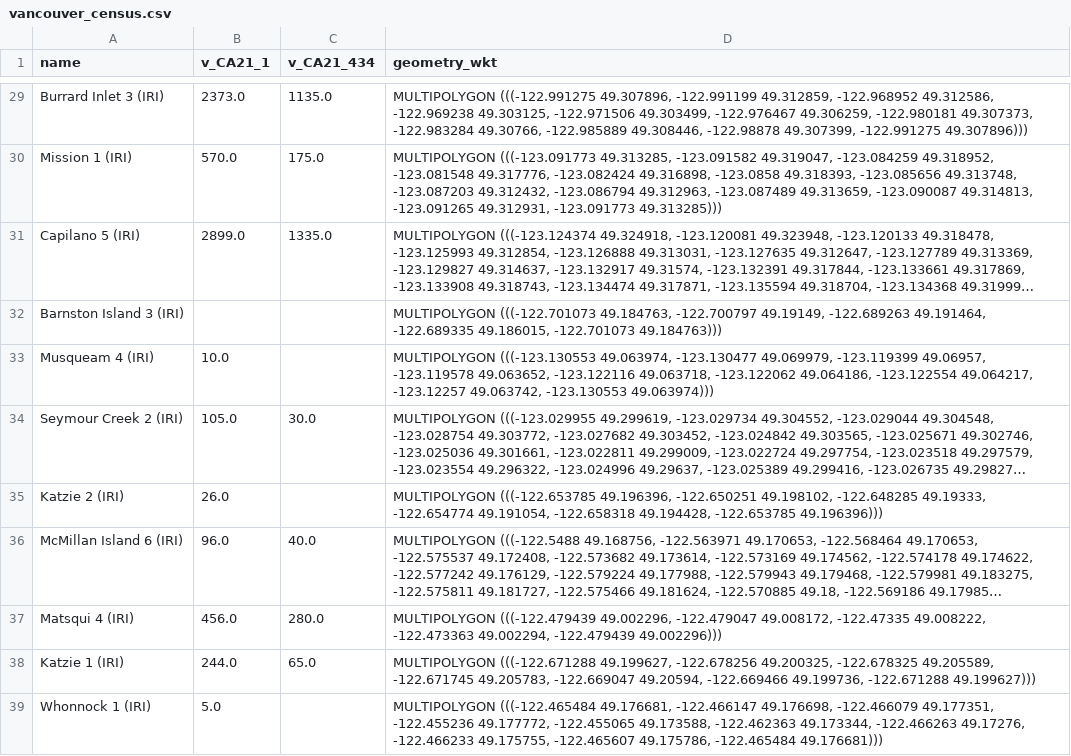
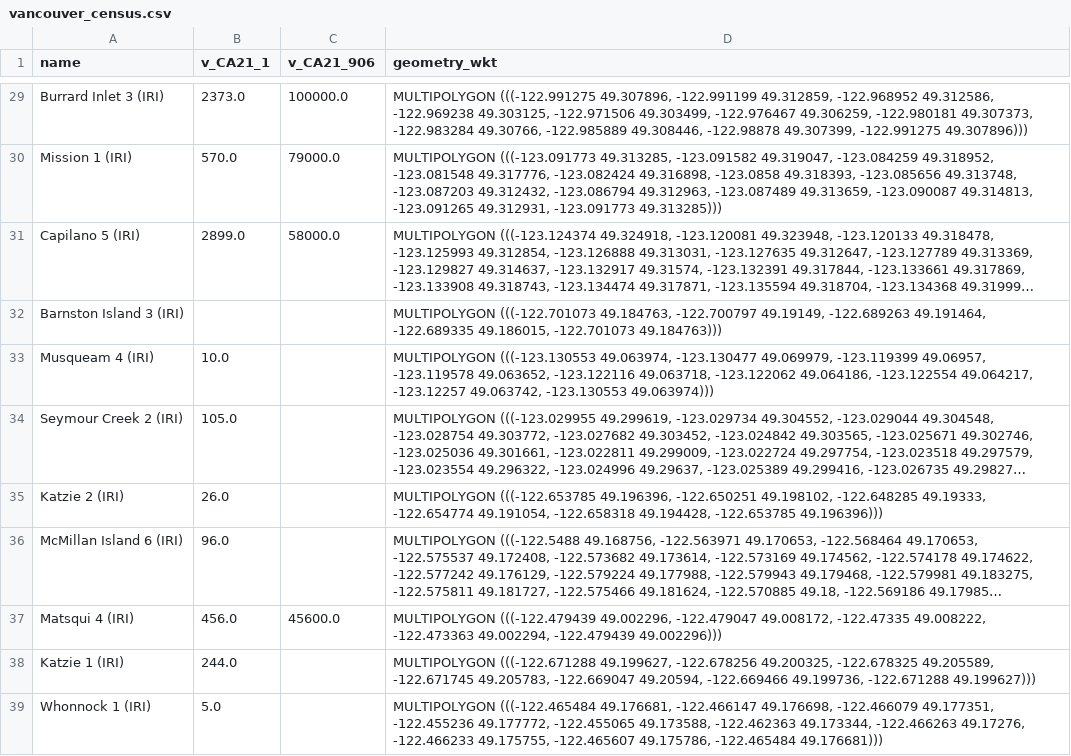
Before and after one commit to dshkol/pycancensus, a CSV file: docs/tutorials/vancouver_census.csv, drawn as a sheet; only a part is shown, gaps mark what is left out; long unchanged cells end in …; the diff covers the shown part only; the diff names each change by its address in the sheet, - before the commit and + after, or states it on an @@ line.

```diff
--- a/docs/tutorials/vancouver_census.csv
+++ b/docs/tutorials/vancouver_census.csv
-C1: v_CA21_434
+C1: v_CA21_906
-C29 (v_CA21_906): 1135.0
+C29 (v_CA21_906): 100000.0
-C30 (v_CA21_906): 175.0
+C30 (v_CA21_906): 79000.0
-C31 (v_CA21_906): 1335.0
+C31 (v_CA21_906): 58000.0
-C34 (v_CA21_906): 30.0
+C34 (v_CA21_906): (empty)
-C36 (v_CA21_906): 40.0
+C36 (v_CA21_906): (empty)
-C37 (v_CA21_906): 280.0
+C37 (v_CA21_906): 45600.0
-C38 (v_CA21_906): 65.0
+C38 (v_CA21_906): (empty)
```
Also changed, not shown: 26 edited cells elsewhere in this file, 14 other files.
